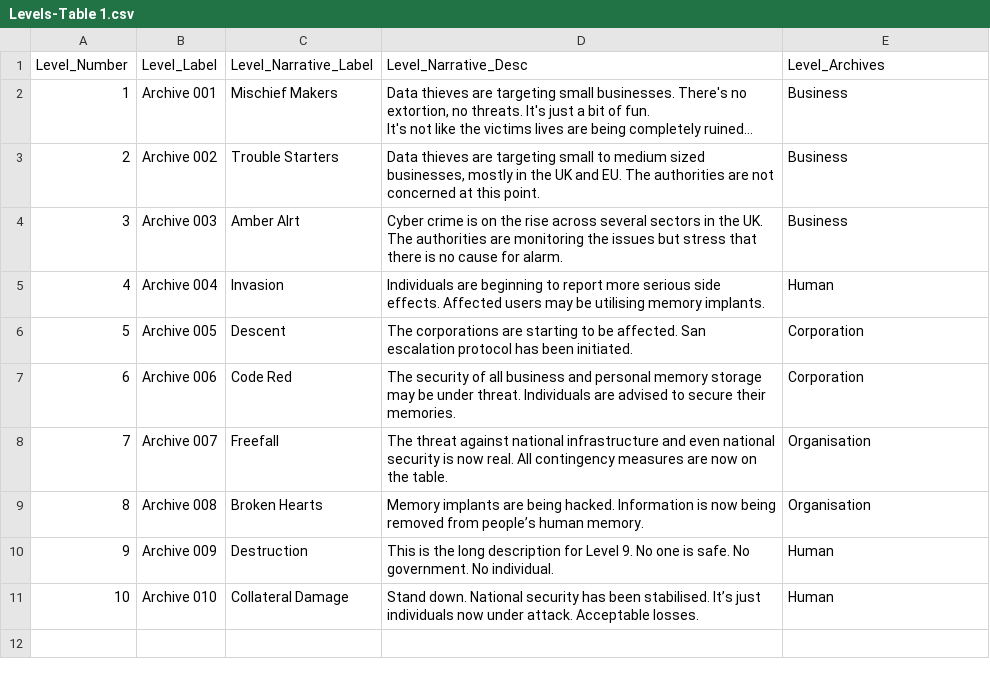
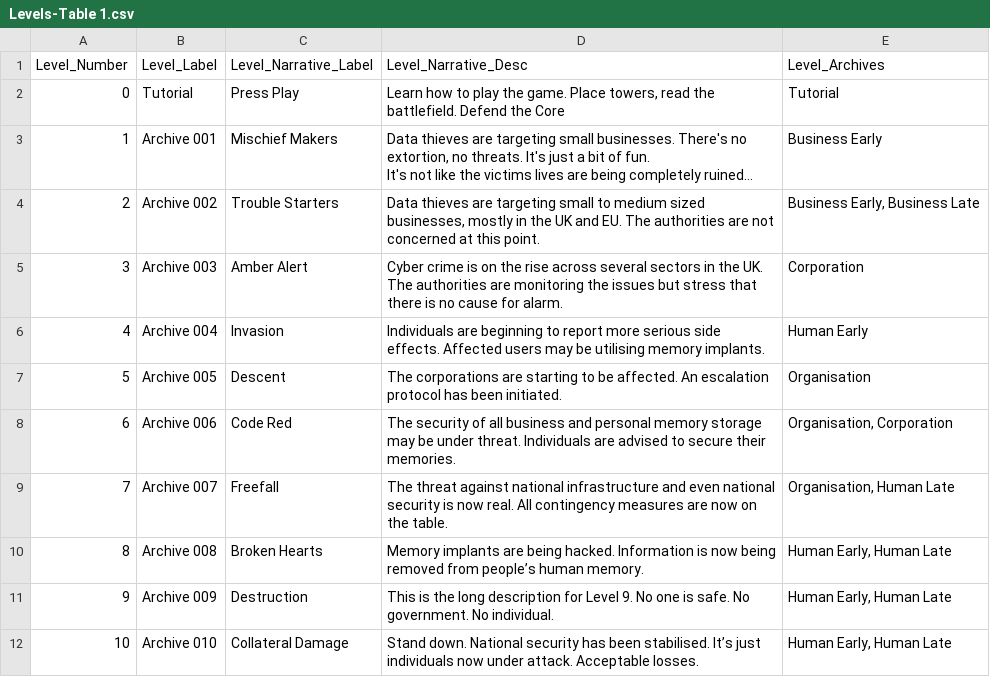
Before and after one commit to Jogosity/TDX, a CSV file: Code/content/TDX_Text/Levels-Table 1.csv, drawn as a sheet; addresses are those after the commit; the diff names each change by its address in the sheet, - before the commit and + after, or states it on an @@ line.

```diff
--- a/Code/content/TDX_Text/Levels-Table 1.csv
+++ b/Code/content/TDX_Text/Levels-Table 1.csv
+row 2: 0 | Tutorial | Press Play | Learn how to play the game. Place towers, read the battlefield. Defend the Core | Tutorial
-E3 (Level_Archives): Business
+E3 (Level_Archives): Business Early
-E4 (Level_Archives): Business
+E4 (Level_Archives): Business Early, Business Late
-C5 (Level_Narrative_Label): Amber Alrt
+C5 (Level_Narrative_Label): Amber Alert
-E5 (Level_Archives): Business
+E5 (Level_Archives): Corporation
-E6 (Level_Archives): Human
+E6 (Level_Archives): Human Early
-D7 (Level_Narrative_Desc): …be affected. San escalation protocol…
+D7 (Level_Narrative_Desc): …be affected. An escalation protocol…
-E7 (Level_Archives): Corporation
+E7 (Level_Archives): Organisation
-E8 (Level_Archives): Corporation
+E8 (Level_Archives): Organisation, Corporation
-E9 (Level_Archives): Organisation
+E9 (Level_Archives): Organisation, Human Late
-E10 (Level_Archives): Organisation
+E10 (Level_Archives): Human Early, Human Late
-E11:E12 (Level_Archives): Human
+E11:E12 (Level_Archives): Human Early, Human Late
```
Also changed, not shown: Code/content/TDX_Text/Archives-Table 1.csv, 13 other files.
